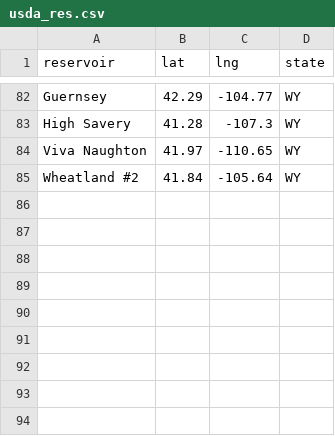
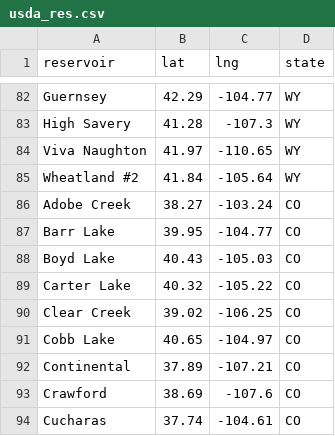
Before and after one commit to lfarrell/Western-Water, a CSV file: station_data/usda_res.csv, drawn as a sheet; only a part is shown, gaps mark what is left out.

Commit message:
Colorado through Cucharas

```diff
--- a/station_data/usda_res.csv
+++ b/station_data/usda_res.csv
@@ -85 +85,10 @@ Guernsey,42.29,-104.77,WY
 "Wheatland #2",41.84,-105.64,WY
+"Adobe Creek",38.27,-103.24,CO
+"Barr Lake",39.95,-104.77,CO
+"Boyd Lake",40.43,-105.03,CO
+"Carter Lake",40.32,-105.22,CO
+"Clear Creek",39.02,-106.25,CO
+"Cobb Lake",40.65,-104.97,CO
+Continental,37.89,-107.21,CO
+Crawford,38.69,-107.6,CO
+Cucharas,37.74,-104.61,CO
```
Also changed, not shown: 1 other file.
